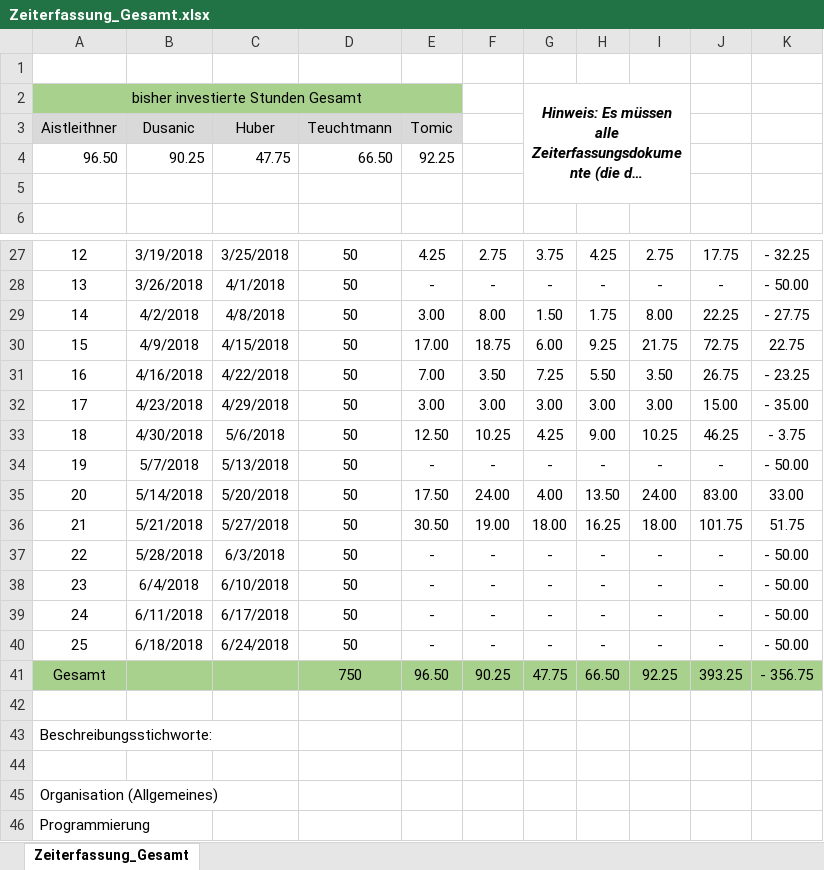
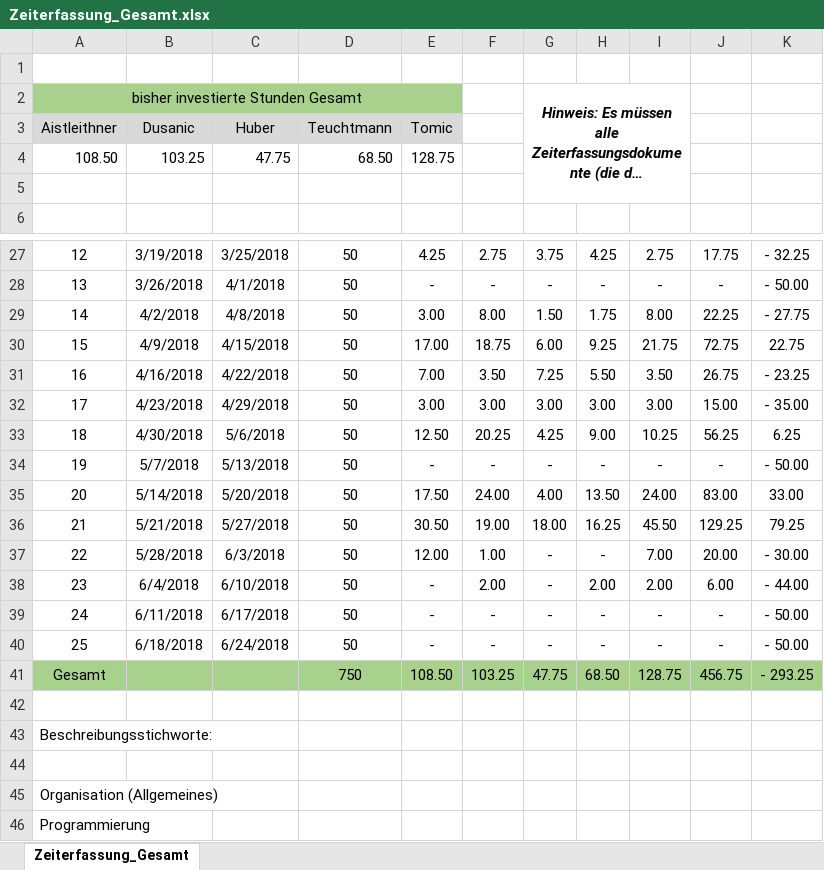
Before and after one commit to ateuchtmann/259035_SoftEngPR, an Excel workbook: Dokumente/Zeiterfassung/Zeiterfassung_Gesamt.xlsx, sheet Zeiterfassung_Gesamt, drawn as a sheet; only a part is shown, gaps mark what is left out; long unchanged cells end in …; values as stored, in another font and other column widths than the file's, no borders; charts and pictures not drawn; removed rows and columns are numbered as before the commit, all else as after; the diff names each change by its address in the sheet, - before the commit and + after, or states it on an @@ line.

```diff
--- a/Dokumente/Zeiterfassung/Zeiterfassung_Gesamt.xlsx (sheet Zeiterfassung_Gesamt)
+++ b/Dokumente/Zeiterfassung/Zeiterfassung_Gesamt.xlsx (sheet Zeiterfassung_Gesamt)
-row 4: 96.50 | 90.25 | 47.75 | 66.50 | 92.25
+row 4: 108.50 | 103.25 | 47.75 | 68.50 | 128.75
-F33: 10.25
+F33: 20.25
-J33: 46.25
+J33: 56.25
-K33: - 3.75
+K33: 6.25
-I36: 18.00
+I36: 45.50
-J36: 101.75
+J36: 129.25
-K36: 51.75
+K36: 79.25
-E37: -
+E37: 12.00
-F37: -
+F37: 1.00
-I37: -
+I37: 7.00
-J37: -
+J37: 20.00
-K37: - 50.00
+K37: - 30.00
-F38: -
+F38: 2.00
-H38: -
+H38: 2.00
-I38: -
+I38: 2.00
-J38: -
+J38: 6.00
-K38: - 50.00
+K38: - 44.00
-E41: 96.50
+E41: 108.50
-F41: 90.25
+F41: 103.25
-H41: 66.50
+H41: 68.50
-I41: 92.25
+I41: 128.75
-J41: 393.25
+J41: 456.75
-K41: - 356.75
+K41: - 293.25
```
Also changed, not shown: charts or pictures, Dokumente/Zeiterfassung/Dusanic.xlsx.
